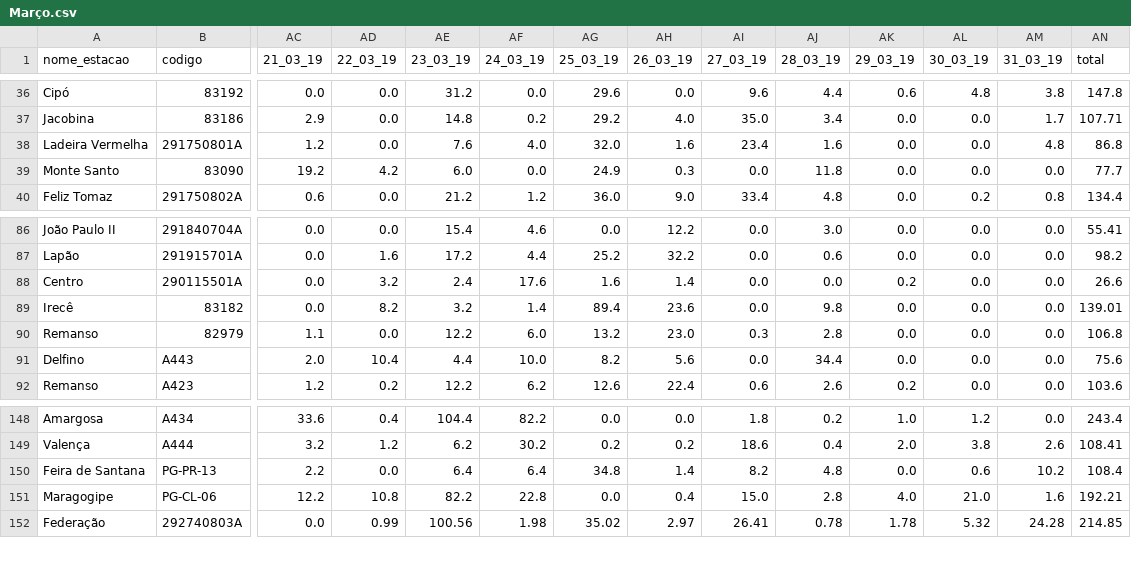
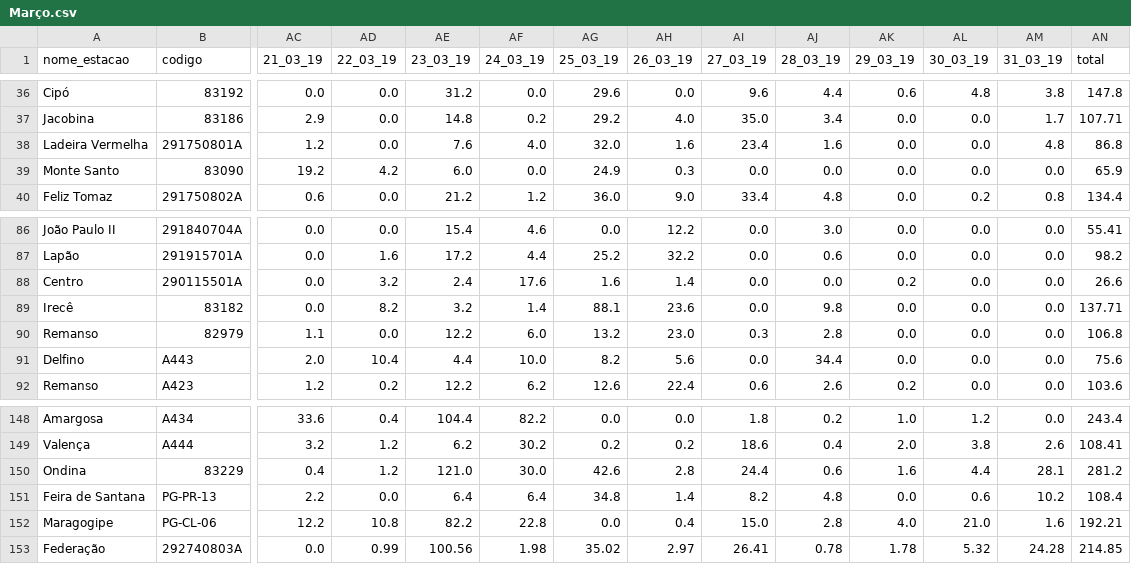
Before and after one commit to SantiagoAmaral/monitoramento1, a CSV file: dados/diario/2019/Março.csv, drawn as a sheet; only a part is shown, gaps mark what is left out; rows hold the shown columns only; the diff names each change by its address in the sheet, - before the commit and + after, or states it on an @@ line.

Commit message:
Add files via upload

```diff
--- a/dados/diario/2019/Março.csv
+++ b/dados/diario/2019/Março.csv
-AJ39 (28_03_19): 11.8
+AJ39 (28_03_19): 0.0
-AN39 (total): 77.7
+AN39 (total): 65.9
-AG89 (25_03_19): 89.4
+AG89 (25_03_19): 88.1
-AN89 (total): 139.01
+AN89 (total): 137.71
+row 150: Ondina | 83229 | 0.4 | 1.2 | 121.0 | 30.0 | 42.6 | 2.8 | 24.4 | 0.6 | 1.6 | 4.4 | 28.1 | 281.2
```
